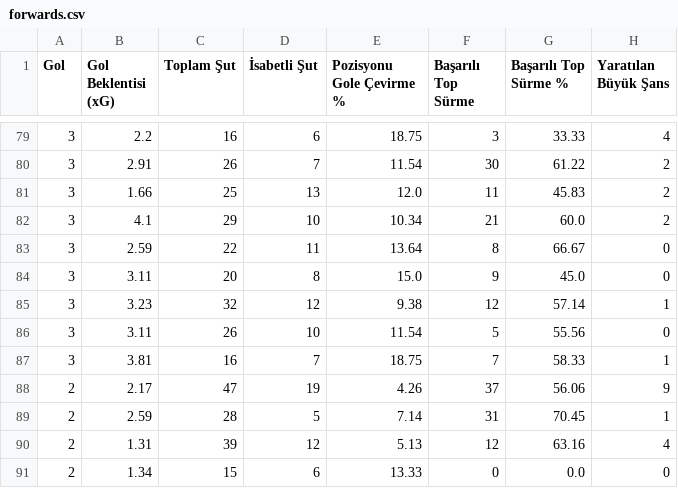
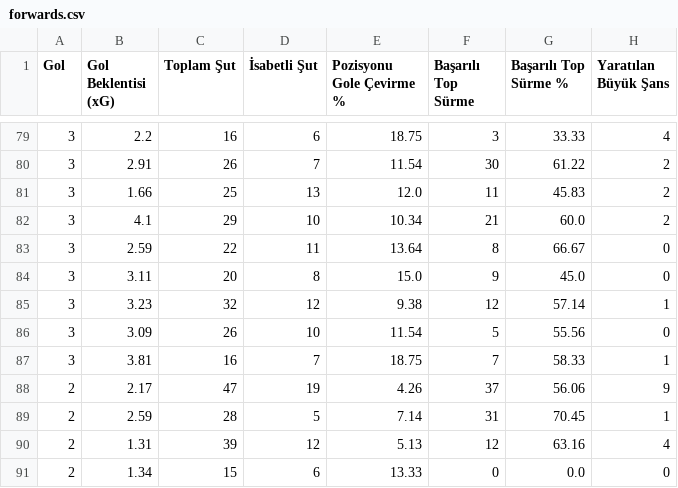
Before and after one commit to scatterradarcsv/csv_scatter_radar_total_noPos, a CSV file: forwards.csv, drawn as a sheet; only a part is shown, gaps mark what is left out; the diff names each change by its address in the sheet, - before the commit and + after, or states it on an @@ line.

Commit message:
Updated forwards.csv

```diff
--- a/forwards.csv
+++ b/forwards.csv
-B86 (Gol Beklentisi (xG)): 3.11
+B86 (Gol Beklentisi (xG)): 3.09
```
